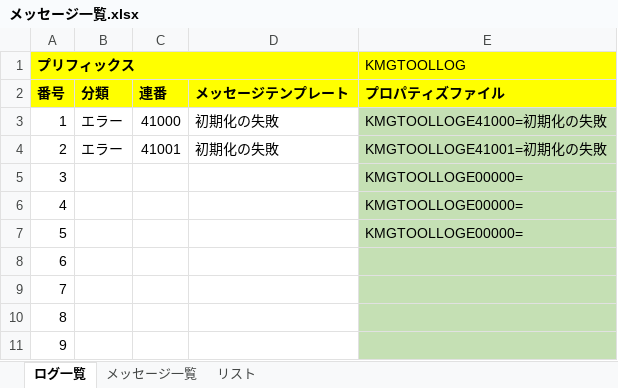
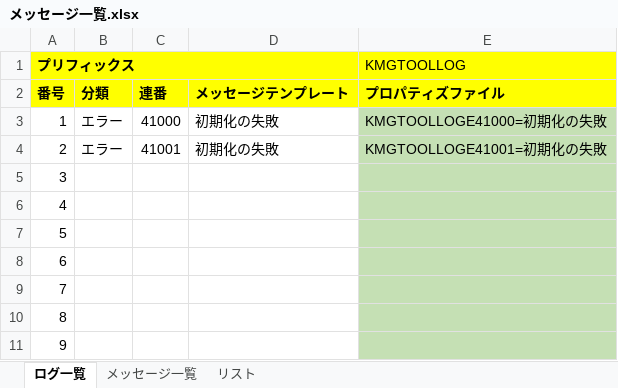
Before and after one commit to KenichiroArai/kmg-tool-base, an Excel workbook: doc/メッセージ一覧.xlsx, sheet ログ一覧, drawn as a sheet; only a part is shown; values as stored, in another font and other column widths than the file's, no borders; charts and pictures not drawn; the diff names each change by its address in the sheet, - before the commit and + after, or states it on an @@ line.

```diff
--- a/doc/メッセージ一覧.xlsx (sheet ログ一覧)
+++ b/doc/メッセージ一覧.xlsx (sheet ログ一覧)
-E5:E7 (KMGTOOLLOG): KMGTOOLLOGE00000=
+E5:E7 (KMGTOOLLOG): (empty)
```
Also changed, not shown: sheet メッセージ一覧, 2 other files.
